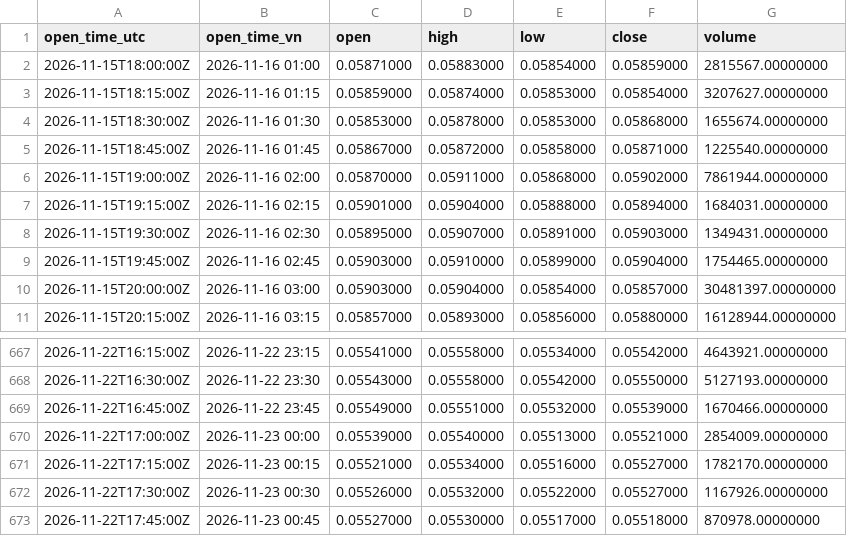
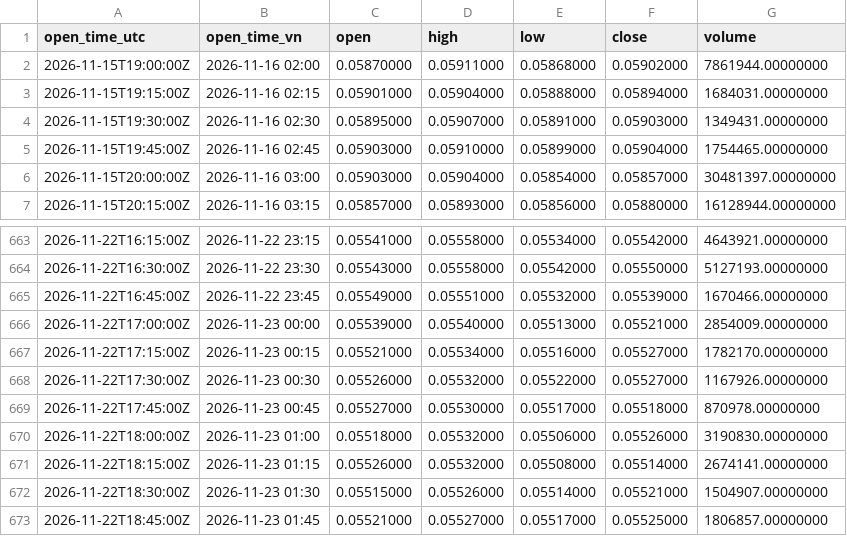
Before and after one commit to catruongminhduong/nen-btc, a CSV file: data/DOGE_USDT-15m.csv, drawn as a sheet; only a part is shown, gaps mark what is left out.

```diff
--- a/data/DOGE_USDT-15m.csv
+++ b/data/DOGE_USDT-15m.csv
@@ -1,6 +1,2 @@
 open_time_utc,open_time_vn,open,high,low,close,volume
-2026-11-15T18:00:00Z,2026-11-16 01:00,0.05871000,0.05883000,0.05854000,0.05859000,2815567.00000000
-2026-11-15T18:15:00Z,2026-11-16 01:15,0.05859000,0.05874000,0.05853000,0.05854000,3207627.00000000
-2026-11-15T18:30:00Z,2026-11-16 01:30,0.05853000,0.05878000,0.05853000,0.05868000,1655674.00000000
-2026-11-15T18:45:00Z,2026-11-16 01:45,0.05867000,0.05872000,0.05858000,0.05871000,1225540.00000000
 2026-11-15T19:00:00Z,2026-11-16 02:00,0.05870000,0.05911000,0.05868000,0.05902000,7861944.00000000
@@ -673 +669,5 @@ open_time_utc,open_time_vn,open,high,low,close,volume
 2026-11-22T17:45:00Z,2026-11-23 00:45,0.05527000,0.05530000,0.05517000,0.05518000,870978.00000000
+2026-11-22T18:00:00Z,2026-11-23 01:00,0.05518000,0.05532000,0.05506000,0.05526000,3190830.00000000
+2026-11-22T18:15:00Z,2026-11-23 01:15,0.05526000,0.05532000,0.05508000,0.05514000,2674141.00000000
+2026-11-22T18:30:00Z,2026-11-23 01:30,0.05515000,0.05526000,0.05514000,0.05521000,1504907.00000000
+2026-11-22T18:45:00Z,2026-11-23 01:45,0.05521000,0.05527000,0.05517000,0.05525000,1806857.00000000
```
Also changed, not shown: data/ETH_USDT-15m.csv, 7 other files.
